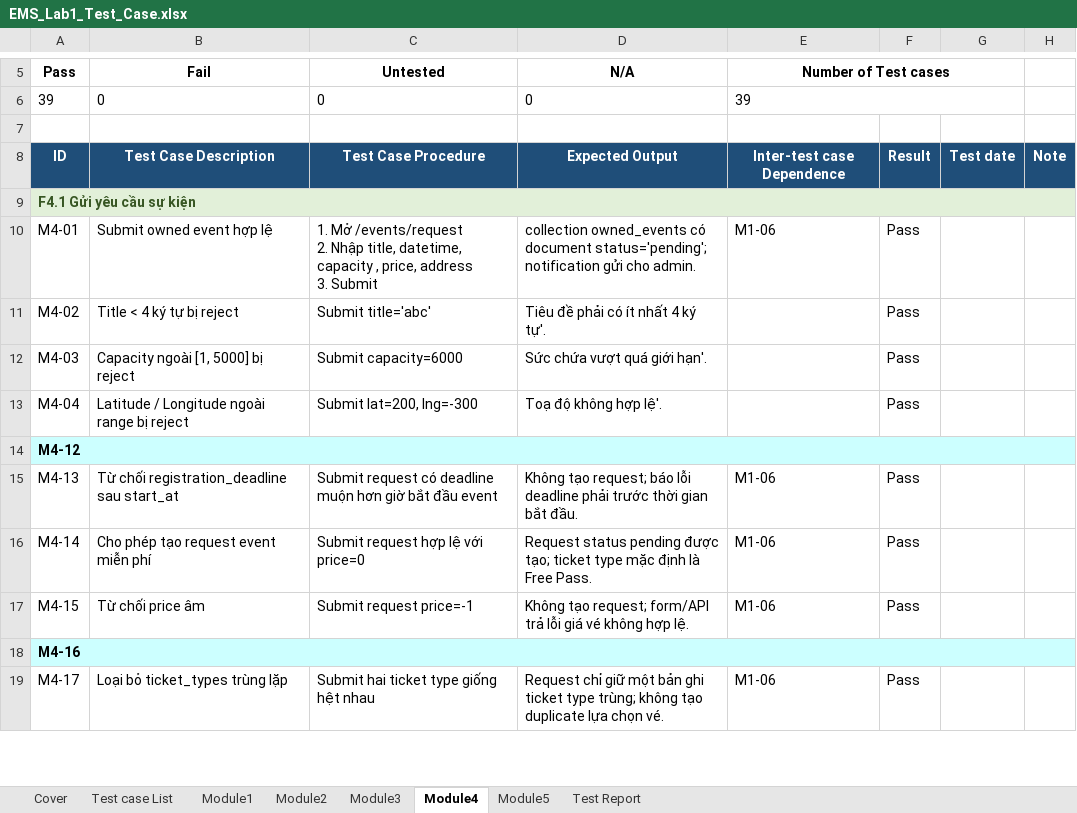
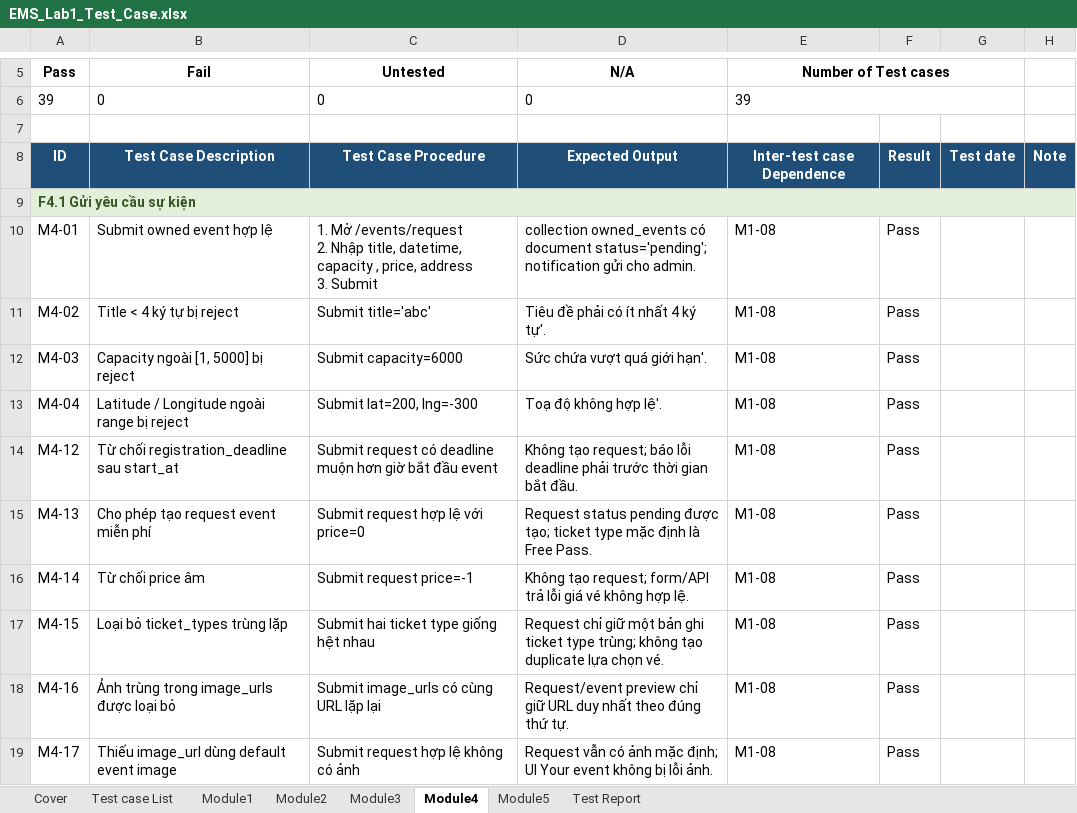
Before and after one commit to MilkyChococo/Event-Registration-System, an Excel workbook: docs/lab_report/EMS_Lab1_Test_Case.xlsx, sheet Module4, drawn as a sheet; only a part is shown, gaps mark what is left out; values as stored, in another font and other column widths than the file's, no borders; removed rows and columns are numbered as before the commit, all else as after; the diff covers the shown part only; the diff names each change by its address in the sheet, - before the commit and + after, or states it on an @@ line.

```diff
--- a/docs/lab_report/EMS_Lab1_Test_Case.xlsx (sheet Module4)
+++ b/docs/lab_report/EMS_Lab1_Test_Case.xlsx (sheet Module4)
-E10 (Number of Test cases): M1-06
+E10 (Number of Test cases): M1-08
-E11:E14 (Number of Test cases): (empty)
+E11:E14 (Number of Test cases): M1-08
@@ A14 fill: #CCFFFF → none, bold: on → off @@
-A14:H14 merged
-B14 (Fail): (empty)
+B14 (Fail): Từ chối registration_deadline sau start_at
-C14 (Untested): (empty)
+C14 (Untested): Submit request có deadline muộn hơn giờ bắt đầu event
-D14 (N/A): (empty)
+D14 (N/A): Không tạo request; báo lỗi deadline phải trước thời gian bắt đầu.
-F14: (empty)
+F14: Pass
-B15 (Fail): Từ chối registration_deadline sau start_at
+B15 (Fail): Cho phép tạo request event miễn phí
-C15 (Untested): Submit request có deadline muộn hơn giờ bắt đầu event
+C15 (Untested): Submit request hợp lệ với price=0
-D15 (N/A): Không tạo request; báo lỗi deadline phải trước thời gian bắt đầu.
+D15 (N/A): Request status pending được tạo; ticket type mặc định là Free Pass.
-E15:E17 (Number of Test cases): M1-06
+E15:E17 (Number of Test cases): M1-08
-B16 (Fail): Cho phép tạo request event miễn phí
+B16 (Fail): Từ chối price âm
-C16 (Untested): Submit request hợp lệ với price=0
+C16 (Untested): Submit request price=-1
-D16 (N/A): Request status pending được tạo; ticket type mặc định là Free Pass.
+D16 (N/A): Không tạo request; form/API trả lỗi giá vé không hợp lệ.
-B17 (Fail): Từ chối price âm
+B17 (Fail): Loại bỏ ticket_types trùng lặp
-C17 (Untested): Submit request price=-1
+C17 (Untested): Submit hai ticket type giống hệt nhau
-D17 (N/A): Không tạo request; form/API trả lỗi giá vé không hợp lệ.
+D17 (N/A): Request chỉ giữ một bản ghi ticket type trùng; không tạo duplicate lựa chọn vé.
@@ A18 fill: #CCFFFF → none, bold: on → off @@
-A18:H18 merged
-B18 (Fail): (empty)
+B18 (Fail): Ảnh trùng trong image_urls được loại bỏ
-C18 (Untested): (empty)
+C18 (Untested): Submit image_urls có cùng URL lặp lại
-D18 (N/A): (empty)
+D18 (N/A): Request/event preview chỉ giữ URL duy nhất theo đúng thứ tự.
-E18 (Number of Test cases): (empty)
+E18 (Number of Test cases): M1-08
-F18: (empty)
+F18: Pass
-B19 (Fail): Loại bỏ ticket_types trùng lặp
+B19 (Fail): Thiếu image_url dùng default event image
-C19 (Untested): Submit hai ticket type giống hệt nhau
+C19 (Untested): Submit request hợp lệ không có ảnh
-D19 (N/A): Request chỉ giữ một bản ghi ticket type trùng; không tạo duplicate lựa chọn vé.
+D19 (N/A): Request vẫn có ảnh mặc định; UI Your event không bị lỗi ảnh.
-E19 (Number of Test cases): M1-06
+E19 (Number of Test cases): M1-08
```
Also changed, not shown: 2 added rows, 4 removed rows, 67 edited cells and merged cells elsewhere in this sheet, sheet Module3, sheet Module5, sheet Module1, sheet Module2, sheet Cover, docs/lab_report/EMS_Lab4_System_Test_Defect_Log.xlsx, 2 other files.
